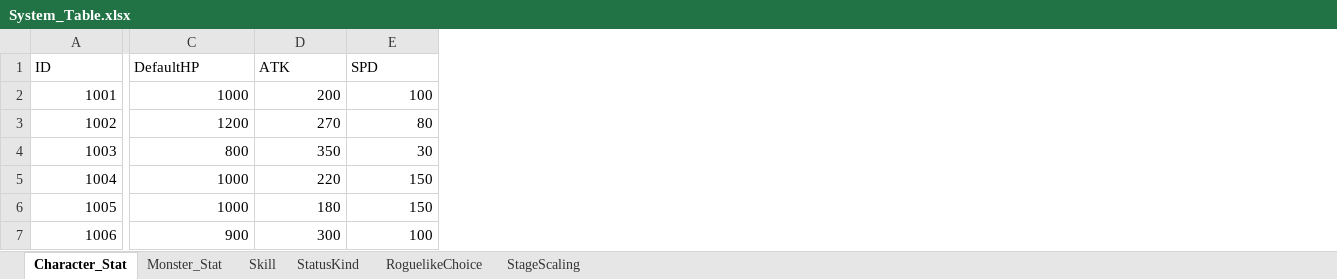
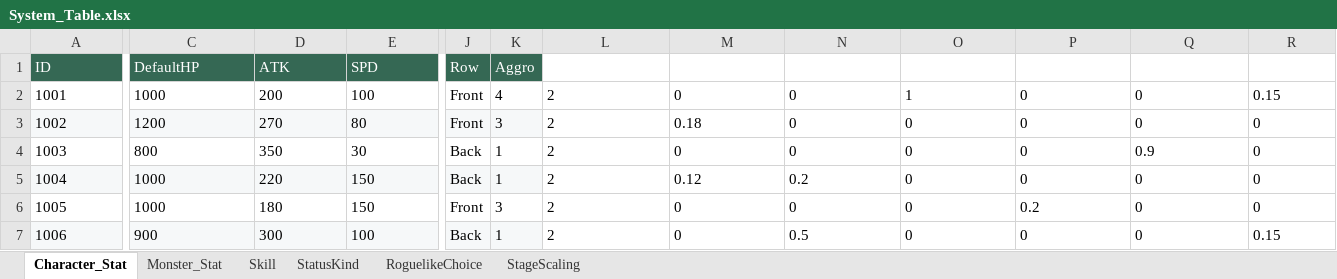
Before and after one commit to Developer-JiWooKim/Turn-Based-Game, an Excel workbook: GameSystemPlanning/System_Table.xlsx, sheet Character_Stat, drawn as a sheet; only a part is shown, gaps mark what is left out; values as stored, in another font and other column widths than the file's, no borders; charts and pictures and table styles not drawn; the diff covers the shown part only; the diff names each change by its address in the sheet, - before the commit and + after, or states it on an @@ line.

```diff
--- a/GameSystemPlanning/System_Table.xlsx (sheet Character_Stat)
+++ b/GameSystemPlanning/System_Table.xlsx (sheet Character_Stat)
+column J (Row), rows 2-7: Front | Front | Back | Back | Front | Back
+column K (Aggro), rows 2-7: 4 | 3 | 1 | 1 | 3 | 1
+column L (SynergyThreshold), rows 2-7: all 2
+column M (SynergyAtkRate), rows 2-7: 0 | 0.18 | 0 | 0.12 | 0 | 0
+column N (SynergySpdRate), rows 2-7: 0 | 0 | 0 | 0.2 | 0 | 0.5
+column O (SynergyDefRate), rows 2-7: 1 | 0 | 0 | 0 | 0 | 0
+column P (SynergyCritRate), rows 2-7: 0 | 0 | 0 | 0 | 0.2 | 0
+column Q (SynergyCritDmg), rows 2-7: 0 | 0 | 0.9 | 0 | 0 | 0
+column R (SynergyRes), rows 2-7: 0.15 | 0 | 0 | 0 | 0 | 0.15
@@ A1:E1 fill: none → #356854, text colour: black → #FFFFFF @@
-A2:A7 alignment: right
+A2:A7 alignment: left
-C2:E7 alignment: right
+C2:E7 alignment: left
-A3:E3 fill: none
+A3:E3 fill: #F6F8F9
-A5:E5 fill: none
+A5:E5 fill: #F6F8F9
-A7:E7 fill: none
+A7:E7 fill: #F6F8F9
```
Also changed, not shown: cell formats elsewhere in this sheet, sheet RoguelikeChoice, sheet StageScaling, sheet Monster_Stat, sheet Skill, sheet StatusKind, charts or pictures, 3 other files.
